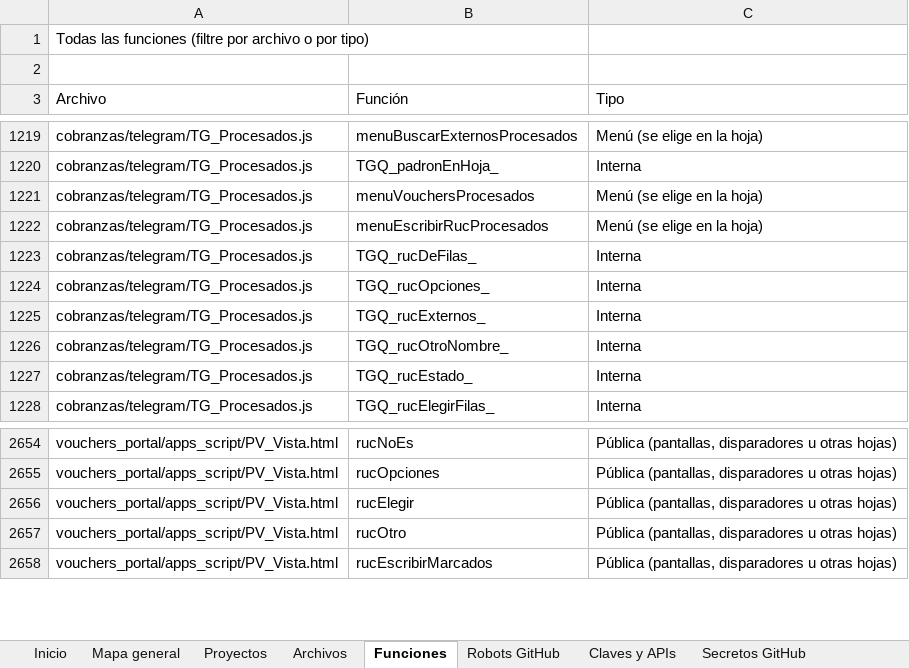
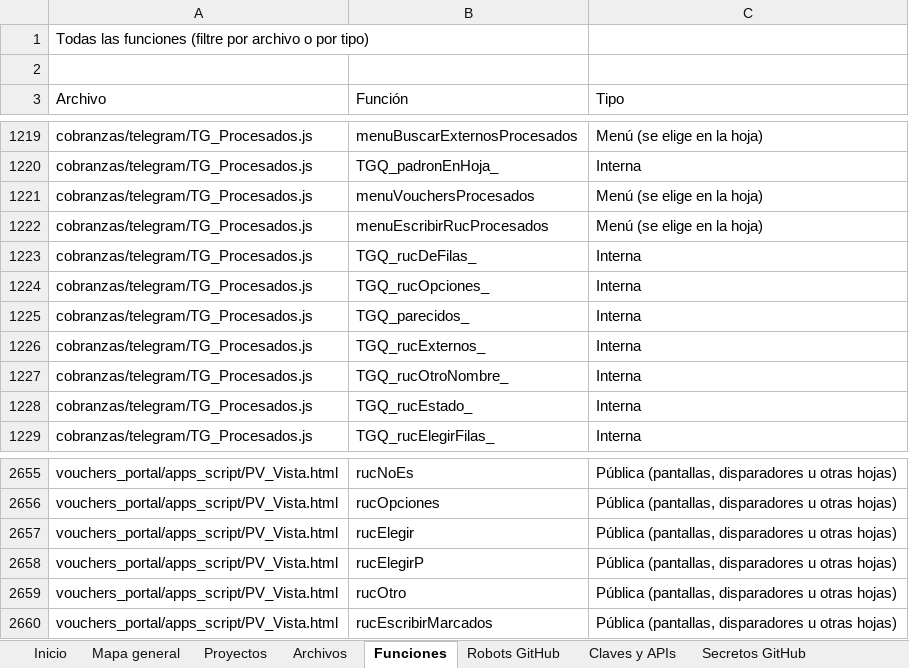
Before and after one commit to Aquivan/Claude, an Excel workbook: docs/MANUAL_DEL_PROYECTO.xlsx, sheet Funciones, drawn as a sheet; only a part is shown, gaps mark what is left out; values as stored, in another font and other column widths than the file's, no cell formats; the diff names each change by its address in the sheet, - before the commit and + after, or states it on an @@ line.

```diff
--- a/docs/MANUAL_DEL_PROYECTO.xlsx (sheet Funciones)
+++ b/docs/MANUAL_DEL_PROYECTO.xlsx (sheet Funciones)
+row 1225: cobranzas/telegram/TG_Procesados.js | TGQ_parecidos_ | Interna
+row 2658: vouchers_portal/apps_script/PV_Vista.html | rucElegirP | Pública (pantallas, disparadores u otras hojas)
```
Also changed, not shown: sheet Archivos, sheet Historial, sheet Inicio, cell formats, 5 other files.
